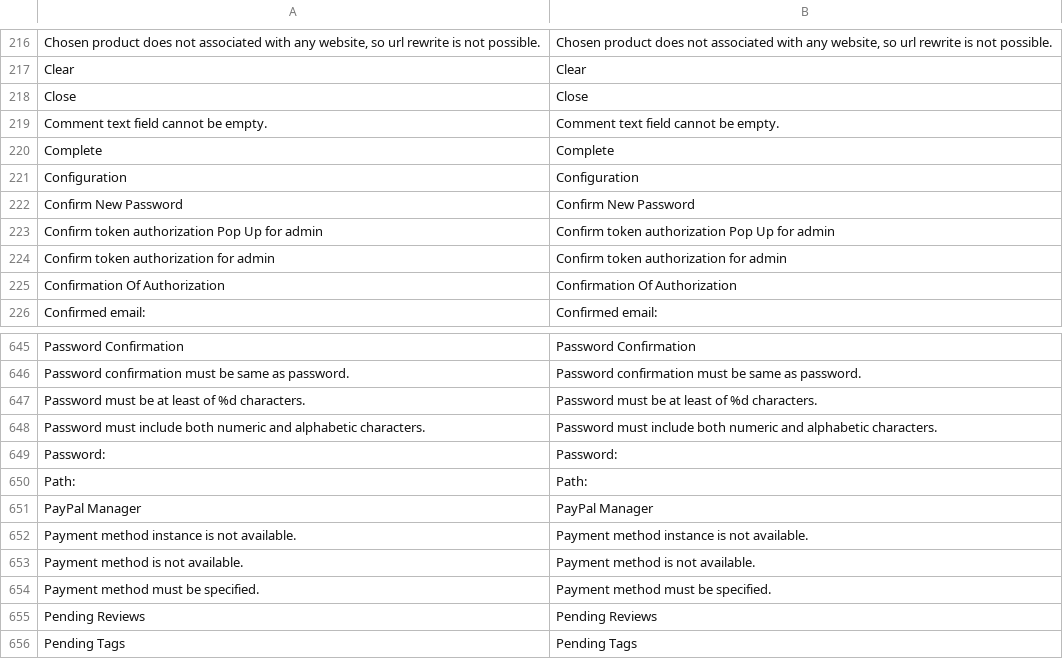
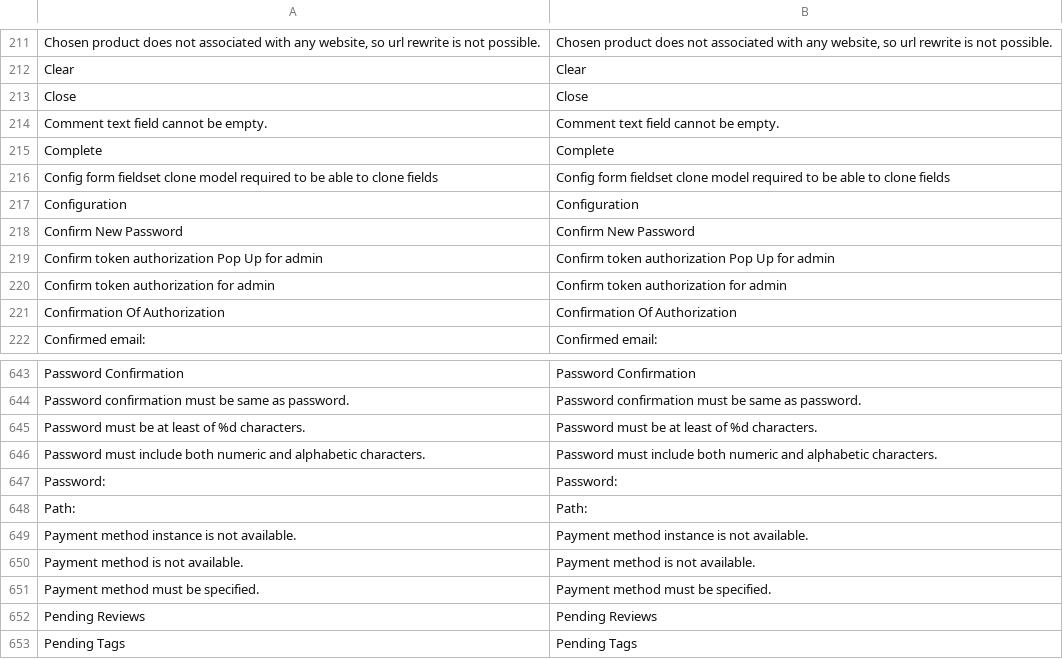
Before and after one commit to colinmollenhour/magento-lite, a CSV file: app/locale/en_US/Mage_Adminhtml.csv, drawn as a sheet; only a part is shown, gaps mark what is left out; removed rows and columns are numbered as before the commit, all else as after; the diff covers the shown part only; the diff names each change by its address in the sheet, - before the commit and + after, or states it on an @@ line.

```diff
--- a/app/locale/en_US/Mage_Adminhtml.csv
+++ b/app/locale/en_US/Mage_Adminhtml.csv
+row 216: Config form fieldset clone model required to be able to clone fields | Config form fieldset clone model required to be able to clone fields
-row 651: PayPal Manager | PayPal Manager
```
Also changed, not shown: 2 added rows, 7 removed rows and 4 edited cells elsewhere in this file, 18 other files.
